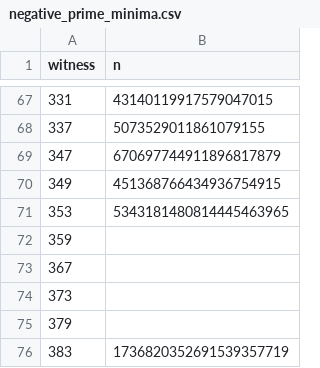
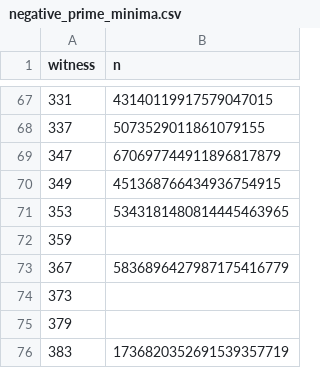
Before and after one commit to mizar/PseudoPrimeLean, a CSV file: scripts/data/negative_prime_minima.csv, drawn as a sheet; only a part is shown, gaps mark what is left out.

Commit message:
docs: record negative witness minimum for prime 367

```diff
--- a/scripts/data/negative_prime_minima.csv
+++ b/scripts/data/negative_prime_minima.csv
@@ -72,3 +72,3 @@ witness,n
 359,
-367,
+367,5836896427987175416779
 373,
```
Also changed, not shown: 1 other file.
